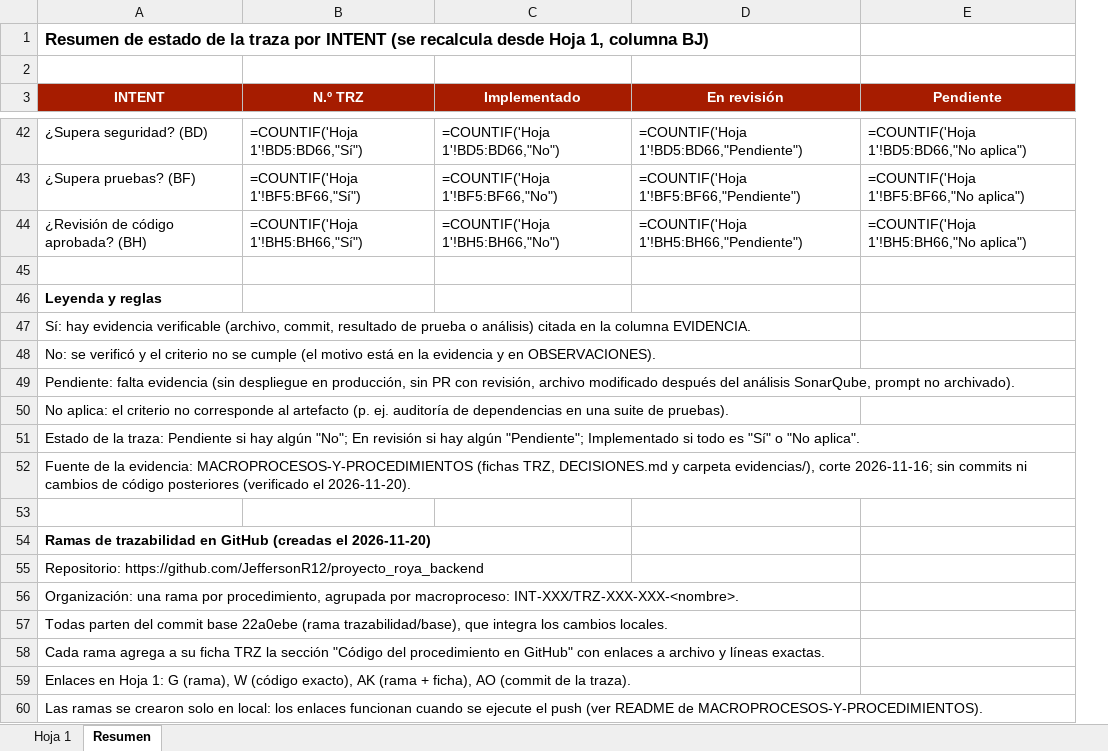
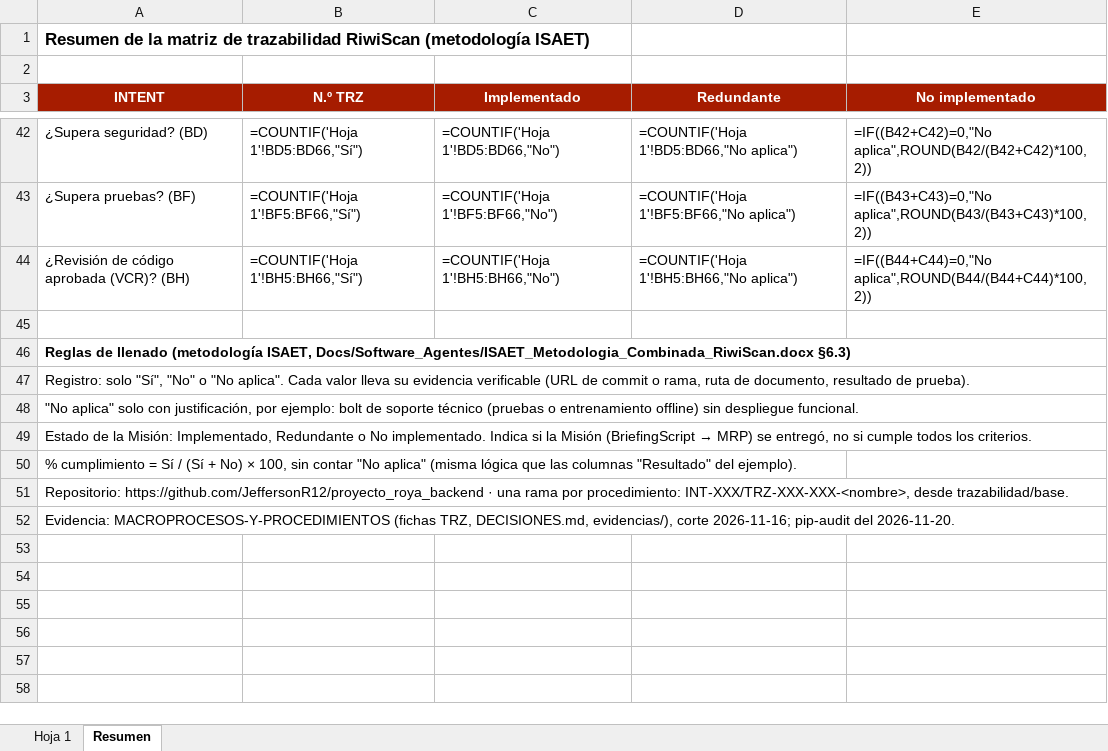
Before and after one commit to JeffersonR12/proyecto_roya_backend, an Excel workbook: Docs/Matriz_TrazabilidadRoya/Mat_Traza_RiwiScan_16_11.xlsx, sheet Resumen, drawn as a sheet; only a part is shown, gaps mark what is left out; values as stored, in another font and other column widths than the file's, no borders; formulas without a stored value are shown as written; removed rows and columns are numbered as before the commit, all else as after; the diff covers the shown part only; the diff names each change by its address in the sheet, - before the commit and + after, or states it on an @@ line.

```diff
--- a/Docs/Matriz_TrazabilidadRoya/Mat_Traza_RiwiScan_16_11.xlsx (sheet Resumen)
+++ b/Docs/Matriz_TrazabilidadRoya/Mat_Traza_RiwiScan_16_11.xlsx (sheet Resumen)
-column D (En revisión), rows 42-44: =COUNTIF('Hoja 1'!BD5:BD66,"Pendiente") | =COUNTIF('Hoja 1'!BF5:BF66,"Pendiente") | =COUNTIF('Hoja 1'!BH5:BH66,"Pendiente")
+column E (No implementado), rows 42-44: =IF((B42+C42)=0,"No aplica",ROUND(B42/(B42+C42)*100,2)) | =IF((B43+C43)=0,"No aplica",ROUND(B43/(B43+C43)*100,2)) | =IF((B44+C44)=0,"No aplica",ROUND(B44/(B44+C44)*100,2))
-A1 (INTENT): Resumen de estado de la traza por INTENT (se recalcula desde Hoja 1, columna BJ)
+A1 (INTENT): Resumen de la matriz de trazabilidad RiwiScan (metodología ISAET)
-D3: Pendiente
+D3: Redundante
-A44 (INTENT): ¿Revisión de código aprobada? (BH)
+A44 (INTENT): ¿Revisión de código aprobada (VCR)? (BH)
-A46 (INTENT): Leyenda y reglas
+A46 (INTENT): Reglas de llenado (metodología ISAET, Docs/Software_Agentes/ISAET_Metodologia_Combinada_RiwiScan.docx §6.3)
-A47 (INTENT): Sí: hay evidencia verificable (archivo, commit, resultado de prueba o análisis) citada en la columna EVIDENCIA.
+A47 (INTENT): Registro: solo "Sí", "No" o "No aplica". Cada valor lleva su evidencia verificable (URL de commit o rama, ruta de documento, resultado de prueba).
-A48 (INTENT): No: se verificó y el criterio no se cumple (el motivo está en la evidencia y en OBSERVACIONES).
+A48 (INTENT): "No aplica" solo con justificación, por ejemplo: bolt de soporte técnico (pruebas o entrenamiento offline) sin despliegue funcional.
@@ A49 (INTENT): Pendiente: falta evidencia (sin despliegue en producción, sin PR con revisión, archivo modificado después del análisis SonarQube, prompt no archivado). → Estado de la Misión: Implementado, Redundante o No implementado. Indica si la Misión (BriefingScript → MRP) se entregó, no si cumple todos los criterios. @@
-A50 (INTENT): No aplica: el criterio no corresponde al artefacto (p. ej. auditoría de dependencias en una suite de pruebas).
+A50 (INTENT): % cumplimiento = Sí / (Sí + No) × 100, sin contar "No aplica" (misma lógica que las columnas "Resultado" del ejemplo).
-A51 (INTENT): Estado de la traza: Pendiente si hay algún "No"; En revisión si hay algún "Pendiente"; Implementado si todo es "Sí" o "No aplica".
+A51 (INTENT): Repositorio: https://github.com/JeffersonR12/proyecto_roya_backend · una rama por procedimiento: INT-XXX/TRZ-XXX-XXX-<nombre>, desde trazabilidad/base.
-A52 (INTENT): Fuente de la evidencia: MACROPROCESOS-Y-PROCEDIMIENTOS (fichas TRZ, DECISIONES.md y carpeta evidencias/), corte 2026-11-16; sin commits ni cambios de código posteriores (verificado el 2026-11-20).
+A52 (INTENT): Evidencia: MACROPROCESOS-Y-PROCEDIMIENTOS (fichas TRZ, DECISIONES.md, evidencias/), corte 2026-11-16; pip-audit del 2026-11-20.
-row 53: (empty)
-row 54: Ramas de trazabilidad en GitHub (creadas el 2026-11-20)
-row 55: Repositorio: https://github.com/JeffersonR12/proyecto_roya_backend
-row 56: Organización: una rama por procedimiento, agrupada por macroproceso: INT-XXX/TRZ-XXX-XXX-<nombre>.
-row 57: Todas parten del commit base 22a0ebe (rama trazabilidad/base), que integra los cambios locales.
-row 58: Cada rama agrega a su ficha TRZ la sección "Código del procedimiento en GitHub" con enlaces a archivo y líneas exactas.
-row 59: Enlaces en Hoja 1: G (rama), W (código exacto), AK (rama + ficha), AO (commit de la traza).
-row 60: Las ramas se crearon solo en local: los enlaces funcionan cuando se ejecute el push (ver README de MACROPROCESOS-Y-PROCEDIMIENTOS).
```
Also changed, not shown: 17 edited cells and cell formats elsewhere in this sheet, sheet Hoja 1, 3 other files.
